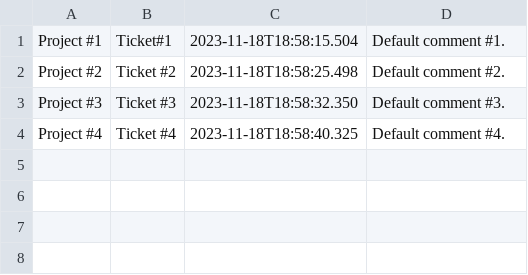
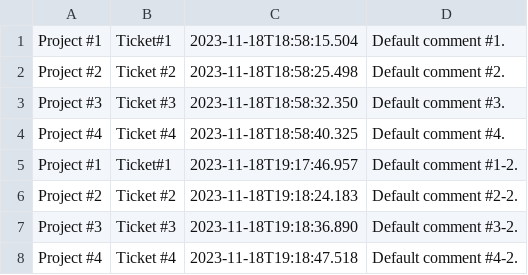
Before and after one commit to lrogerscs/BugBoard, a CSV file: BugBoard/data/comment_data.csv, drawn as a sheet; the diff names each change by its address in the sheet, - before the commit and + after, or states it on an @@ line.

Commit message:
Adjusted code format to be consistent, altered default projects data.

```diff
--- a/BugBoard/data/comment_data.csv
+++ b/BugBoard/data/comment_data.csv
+row 5: Project #1 | Ticket#1 | 2023-11-18T19:17:46.957 | Default comment #1-2.
+row 6: Project #2 | Ticket #2 | 2023-11-18T19:18:24.183 | Default comment #2-2.
+row 7: Project #3 | Ticket #3 | 2023-11-18T19:18:36.890 | Default comment #3-2.
+row 8: Project #4 | Ticket #4 | 2023-11-18T19:18:47.518 | Default comment #4-2.
```
Also changed, not shown: 1 other file.
